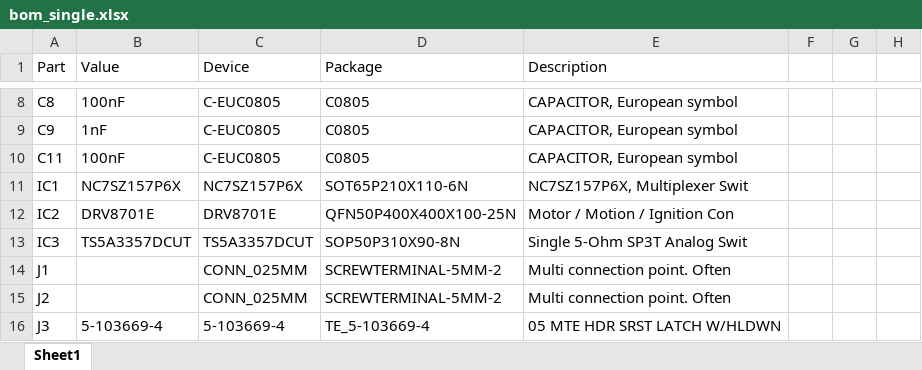
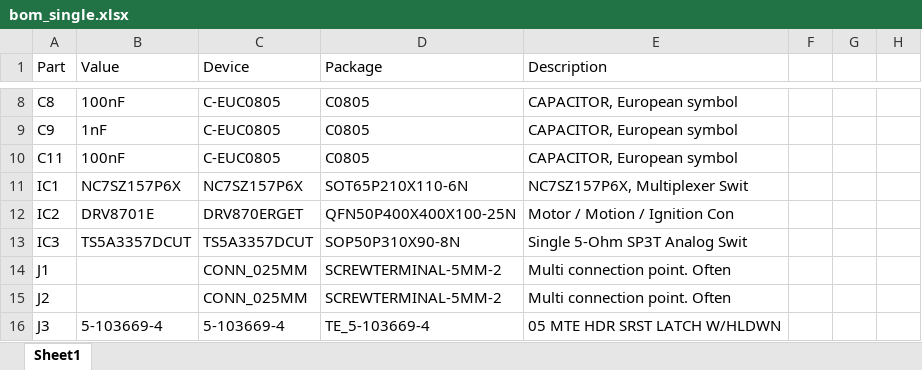
Before and after one commit to UofA-SPEAR/pcb_designs, an Excel workbook: bom_single.xlsx, sheet Sheet1, drawn as a sheet; only a part is shown, gaps mark what is left out; values as stored, in another font and other column widths than the file's, no borders; the diff names each change by its address in the sheet, - before the commit and + after, or states it on an @@ line.

Commit message:
it is drv8701erget

```diff
--- a/bom_single.xlsx (sheet Sheet1)
+++ b/bom_single.xlsx (sheet Sheet1)
-C12 (Device): DRV8701E
+C12 (Device): DRV870ERGET
```
